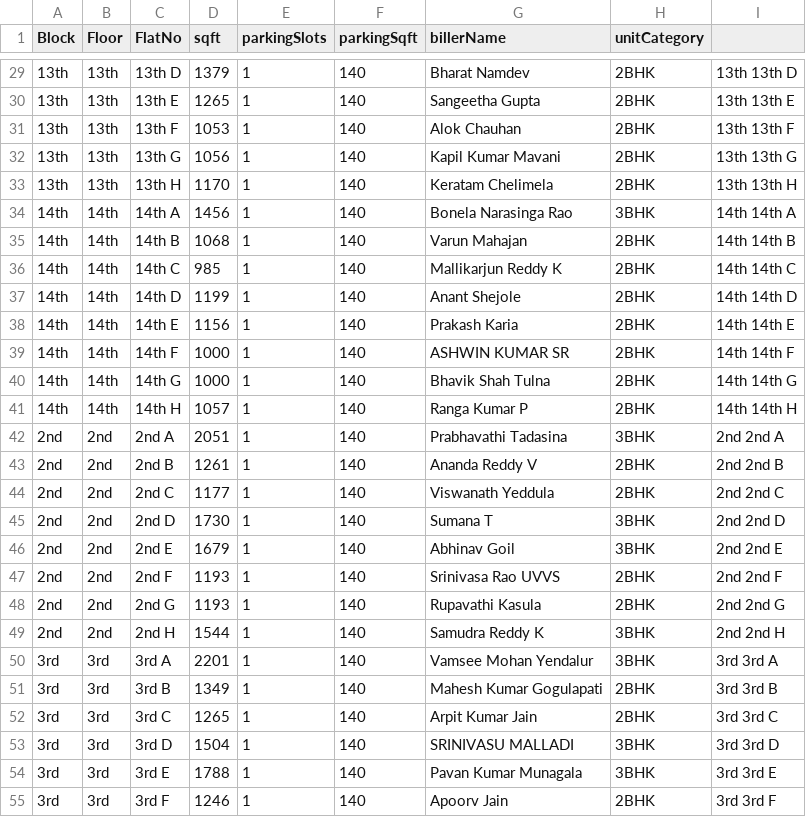
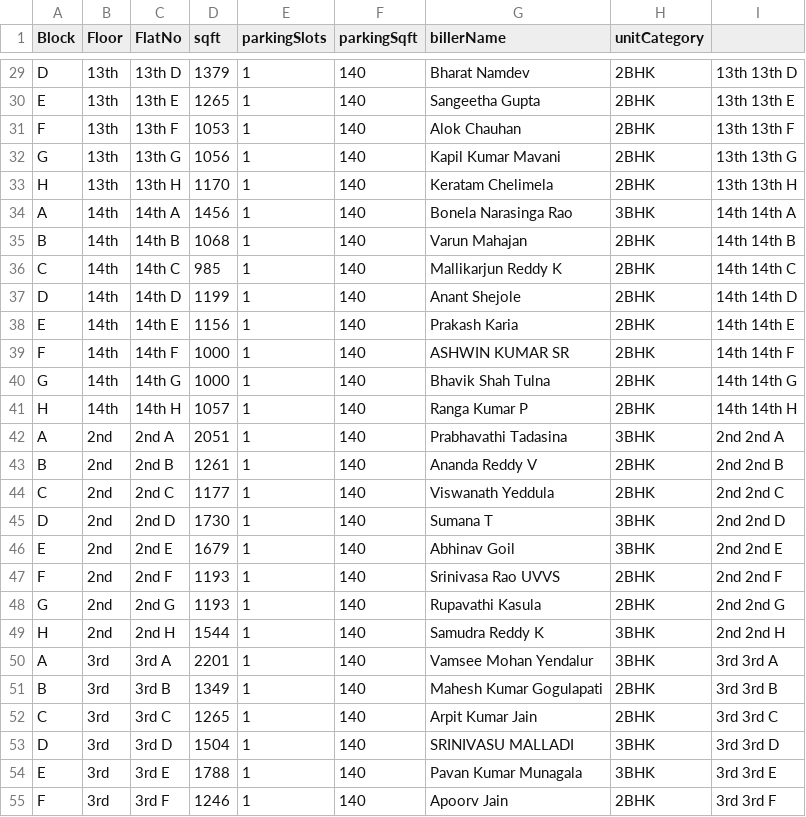
Before and after one commit to sjupally/apartment-service, a CSV file: src/main/resources/Units.csv, drawn as a sheet; only a part is shown, gaps mark what is left out; the diff covers the shown part only.

```diff
--- a/src/main/resources/Units.csv
+++ b/src/main/resources/Units.csv
@@ -29,27 +29,27 @@ Block,Floor,FlatNo,sqft,parkingSlots,parkingSqft,billerName,unitCategory,
-13th,13th,13th D,1379,1,140,Bharat Namdev,2BHK,13th 13th D
-13th,13th,13th E,1265,1,140,Sangeetha Gupta,2BHK,13th 13th E
-13th,13th,13th F,1053,1,140,Alok Chauhan,2BHK,13th 13th F
-13th,13th,13th G,1056,1,140,Kapil Kumar Mavani,2BHK,13th 13th G
-13th,13th,13th H,1170,1,140,Keratam Chelimela,2BHK,13th 13th H
-14th,14th,14th A,1456,1,140,Bonela Narasinga Rao,3BHK,14th 14th A
-14th,14th,14th B,1068,1,140,Varun Mahajan,2BHK,14th 14th B
-14th,14th,14th C,985,1,140,Mallikarjun Reddy K,2BHK,14th 14th C
-14th,14th,14th D,1199,1,140,Anant Shejole,2BHK,14th 14th D
-14th,14th,14th E,1156,1,140,Prakash Karia,2BHK,14th 14th E
-14th,14th,14th F,1000,1,140,ASHWIN KUMAR SR,2BHK,14th 14th F
-14th,14th,14th G,1000,1,140,Bhavik Shah Tulna,2BHK,14th 14th G
-14th,14th,14th H,1057,1,140,Ranga Kumar P,2BHK,14th 14th H
-2nd,2nd,2nd A,2051,1,140,Prabhavathi Tadasina,3BHK,2nd 2nd A
-2nd,2nd,2nd B,1261,1,140,Ananda Reddy V,2BHK,2nd 2nd B
-2nd,2nd,2nd C,1177,1,140,Viswanath Yeddula,2BHK,2nd 2nd C
-2nd,2nd,2nd D,1730,1,140,Sumana T,3BHK,2nd 2nd D
-2nd,2nd,2nd E,1679,1,140,Abhinav Goil,3BHK,2nd 2nd E
-2nd,2nd,2nd F,1193,1,140,Srinivasa Rao UVVS,2BHK,2nd 2nd F
-2nd,2nd,2nd G,1193,1,140,Rupavathi Kasula,2BHK,2nd 2nd G
-2nd,2nd,2nd H,1544,1,140,Samudra Reddy K,3BHK,2nd 2nd H
-3rd,3rd,3rd A,2201,1,140,Vamsee Mohan Yendalur,3BHK,3rd 3rd A
-3rd,3rd,3rd B,1349,1,140,Mahesh Kumar Gogulapati,2BHK,3rd 3rd B
-3rd,3rd,3rd C,1265,1,140,Arpit Kumar Jain,2BHK,3rd 3rd C
-3rd,3rd,3rd D,1504,1,140,SRINIVASU MALLADI,3BHK,3rd 3rd D
-3rd,3rd,3rd E,1788,1,140,Pavan Kumar Munagala,3BHK,3rd 3rd E
-3rd,3rd,3rd F,1246,1,140,Apoorv Jain,2BHK,3rd 3rd F
+D,13th,13th D,1379,1,140,Bharat Namdev,2BHK,13th 13th D
+E,13th,13th E,1265,1,140,Sangeetha Gupta,2BHK,13th 13th E
+F,13th,13th F,1053,1,140,Alok Chauhan,2BHK,13th 13th F
+G,13th,13th G,1056,1,140,Kapil Kumar Mavani,2BHK,13th 13th G
+H,13th,13th H,1170,1,140,Keratam Chelimela,2BHK,13th 13th H
+A,14th,14th A,1456,1,140,Bonela Narasinga Rao,3BHK,14th 14th A
+B,14th,14th B,1068,1,140,Varun Mahajan,2BHK,14th 14th B
+C,14th,14th C,985,1,140,Mallikarjun Reddy K,2BHK,14th 14th C
+D,14th,14th D,1199,1,140,Anant Shejole,2BHK,14th 14th D
+E,14th,14th E,1156,1,140,Prakash Karia,2BHK,14th 14th E
+F,14th,14th F,1000,1,140,ASHWIN KUMAR SR,2BHK,14th 14th F
+G,14th,14th G,1000,1,140,Bhavik Shah Tulna,2BHK,14th 14th G
+H,14th,14th H,1057,1,140,Ranga Kumar P,2BHK,14th 14th H
+A,2nd,2nd A,2051,1,140,Prabhavathi Tadasina,3BHK,2nd 2nd A
+B,2nd,2nd B,1261,1,140,Ananda Reddy V,2BHK,2nd 2nd B
+C,2nd,2nd C,1177,1,140,Viswanath Yeddula,2BHK,2nd 2nd C
+D,2nd,2nd D,1730,1,140,Sumana T,3BHK,2nd 2nd D
+E,2nd,2nd E,1679,1,140,Abhinav Goil,3BHK,2nd 2nd E
+F,2nd,2nd F,1193,1,140,Srinivasa Rao UVVS,2BHK,2nd 2nd F
+G,2nd,2nd G,1193,1,140,Rupavathi Kasula,2BHK,2nd 2nd G
+H,2nd,2nd H,1544,1,140,Samudra Reddy K,3BHK,2nd 2nd H
+A,3rd,3rd A,2201,1,140,Vamsee Mohan Yendalur,3BHK,3rd 3rd A
+B,3rd,3rd B,1349,1,140,Mahesh Kumar Gogulapati,2BHK,3rd 3rd B
+C,3rd,3rd C,1265,1,140,Arpit Kumar Jain,2BHK,3rd 3rd C
+D,3rd,3rd D,1504,1,140,SRINIVASU MALLADI,3BHK,3rd 3rd D
+E,3rd,3rd E,1788,1,140,Pavan Kumar Munagala,3BHK,3rd 3rd E
+F,3rd,3rd F,1246,1,140,Apoorv Jain,2BHK,3rd 3rd F
```
Also changed, not shown: 77 edited cells elsewhere in this file, 7 other files.
